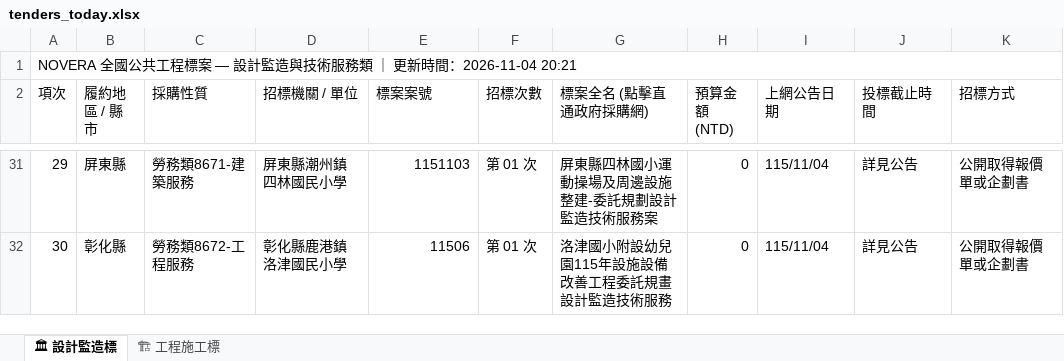
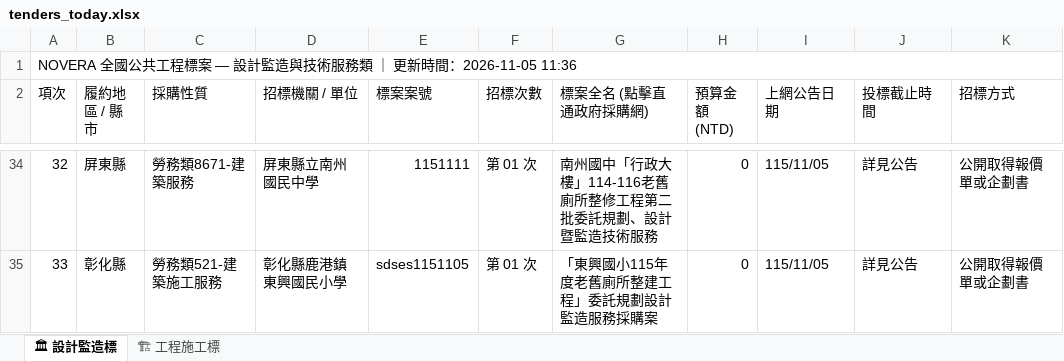
Before and after one commit to gardenai0222-a11y/gardenai0222-a11y.github.io, an Excel workbook: tenders_today.xlsx, sheet 🏛 設計監造標, drawn as a sheet; only a part is shown, gaps mark what is left out; values as stored, in another font and other column widths than the file's, no cell formats; addresses are those after the commit; the diff covers the shown part only; the diff names each change by its address in the sheet, - before the commit and + after, or states it on an @@ line.

```diff
--- a/tenders_today.xlsx (sheet 🏛 設計監造標)
+++ b/tenders_today.xlsx (sheet 🏛 設計監造標)
@@ column A (項次) renumbered between rows 1 and 35 @@
-D34 (招標機關 / 單位): 屏東縣潮州鎮四林國民小學
+D34 (招標機關 / 單位): 屏東縣立南州國民中學
-E34 (標案案號): 1151103
+E34 (標案案號): 1151111
-G34 (標案全名 (點擊直通政府採購網)): 屏東縣四林國小運動操場及周邊設施整建-委託規劃設計監造技術服務案
+G34 (標案全名 (點擊直通政府採購網)): 南州國中「行政大樓」114-116老舊廁所整修工程第二批委託規劃、設計暨監造技術服務
-I34:I35 (上網公告日期): 115/11/04
+I34:I35 (上網公告日期): 115/11/05
-C35 (採購性質): 勞務類8672-工程服務
+C35 (採購性質): 勞務類521-建築施工服務
-D35 (招標機關 / 單位): 彰化縣鹿港鎮洛津國民小學
+D35 (招標機關 / 單位): 彰化縣鹿港鎮東興國民小學
-E35 (標案案號): 11506
+E35 (標案案號): sdses1151105
-G35 (標案全名 (點擊直通政府採購網)): 洛津國小附設幼兒園115年設施設備改善工程委託規畫設計監造技術服務
+G35 (標案全名 (點擊直通政府採購網)): 「東興國小115年度老舊廁所整建工程」委託規劃設計監造服務採購案
```
Also changed, not shown: other rows of this sheet, sheet 🏗 工程施工標, cell formats, 今日政府電子採購網.xlsx, 2 other files.
